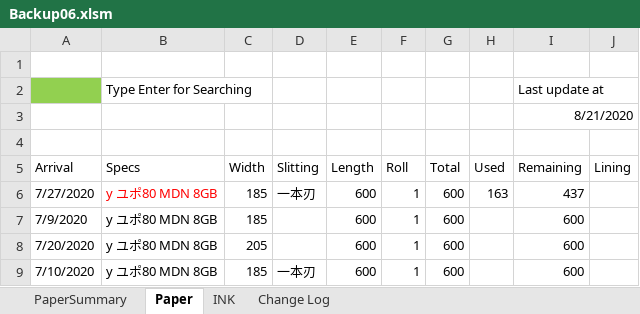
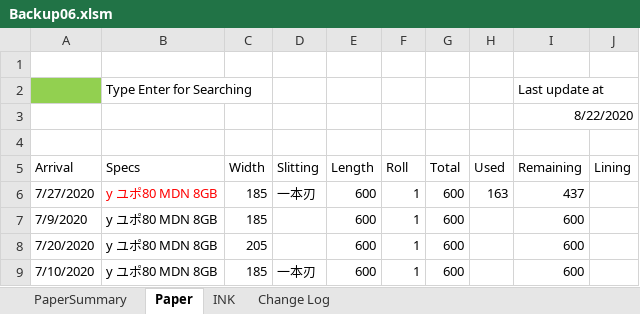
Before and after one commit to vicktor9450/demoSKU, an Excel workbook: Backup06.xlsm, sheet Paper, drawn as a sheet; only a part is shown; values as stored, in another font and other column widths than the file's, no borders; charts and pictures and table styles not drawn; the diff names each change by its address in the sheet, - before the commit and + after, or states it on an @@ line.

```diff
--- a/Backup06.xlsm (sheet Paper)
+++ b/Backup06.xlsm (sheet Paper)
-I3 (Remaining): 8/21/2020
+I3 (Remaining): 8/22/2020
```
Also changed, not shown: sheet INK.
